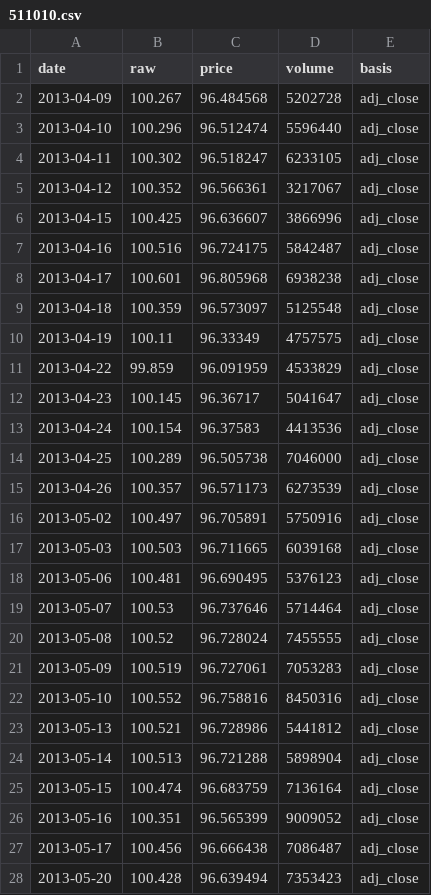
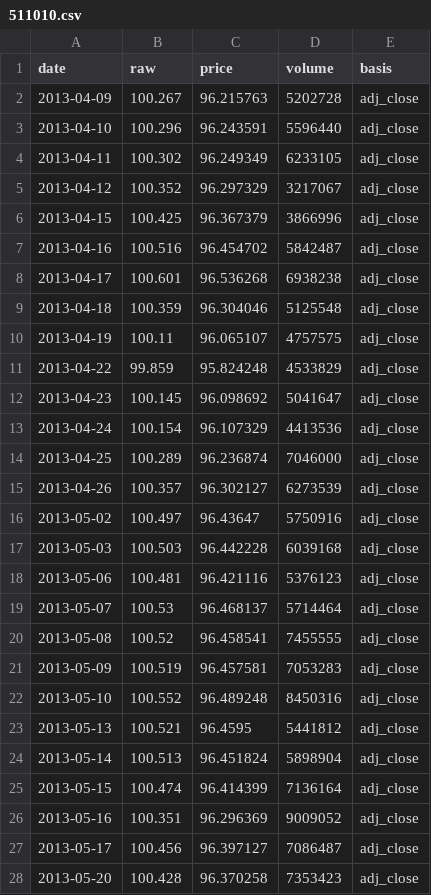
Before and after one commit to SamWongML/china-fund-agent, a CSV file: data/history/nav/511010.csv, drawn as a sheet; only a part is shown; the diff covers the shown part only.

```diff
--- a/data/history/nav/511010.csv
+++ b/data/history/nav/511010.csv
@@ -1,28 +1,28 @@
 date,raw,price,volume,basis
-2013-04-09,100.267,96.484568,5202728,adj_close
-2013-04-10,100.296,96.512474,5596440,adj_close
-2013-04-11,100.302,96.518247,6233105,adj_close
-2013-04-12,100.352,96.566361,3217067,adj_close
-2013-04-15,100.425,96.636607,3866996,adj_close
-2013-04-16,100.516,96.724175,5842487,adj_close
-2013-04-17,100.601,96.805968,6938238,adj_close
-2013-04-18,100.359,96.573097,5125548,adj_close
-2013-04-19,100.11,96.33349,4757575,adj_close
-2013-04-22,99.859,96.091959,4533829,adj_close
-2013-04-23,100.145,96.36717,5041647,adj_close
-2013-04-24,100.154,96.37583,4413536,adj_close
-2013-04-25,100.289,96.505738,7046000,adj_close
-2013-04-26,100.357,96.571173,6273539,adj_close
-2013-05-02,100.497,96.705891,5750916,adj_close
-2013-05-03,100.503,96.711665,6039168,adj_close
-2013-05-06,100.481,96.690495,5376123,adj_close
-2013-05-07,100.53,96.737646,5714464,adj_close
-2013-05-08,100.52,96.728024,7455555,adj_close
-2013-05-09,100.519,96.727061,7053283,adj_close
-2013-05-10,100.552,96.758816,8450316,adj_close
-2013-05-13,100.521,96.728986,5441812,adj_close
-2013-05-14,100.513,96.721288,5898904,adj_close
-2013-05-15,100.474,96.683759,7136164,adj_close
-2013-05-16,100.351,96.565399,9009052,adj_close
-2013-05-17,100.456,96.666438,7086487,adj_close
-2013-05-20,100.428,96.639494,7353423,adj_close
+2013-04-09,100.267,96.215763,5202728,adj_close
+2013-04-10,100.296,96.243591,5596440,adj_close
+2013-04-11,100.302,96.249349,6233105,adj_close
+2013-04-12,100.352,96.297329,3217067,adj_close
+2013-04-15,100.425,96.367379,3866996,adj_close
+2013-04-16,100.516,96.454702,5842487,adj_close
+2013-04-17,100.601,96.536268,6938238,adj_close
+2013-04-18,100.359,96.304046,5125548,adj_close
+2013-04-19,100.11,96.065107,4757575,adj_close
+2013-04-22,99.859,95.824248,4533829,adj_close
+2013-04-23,100.145,96.098692,5041647,adj_close
+2013-04-24,100.154,96.107329,4413536,adj_close
+2013-04-25,100.289,96.236874,7046000,adj_close
+2013-04-26,100.357,96.302127,6273539,adj_close
+2013-05-02,100.497,96.43647,5750916,adj_close
+2013-05-03,100.503,96.442228,6039168,adj_close
+2013-05-06,100.481,96.421116,5376123,adj_close
+2013-05-07,100.53,96.468137,5714464,adj_close
+2013-05-08,100.52,96.458541,7455555,adj_close
+2013-05-09,100.519,96.457581,7053283,adj_close
+2013-05-10,100.552,96.489248,8450316,adj_close
+2013-05-13,100.521,96.4595,5441812,adj_close
+2013-05-14,100.513,96.451824,5898904,adj_close
+2013-05-15,100.474,96.414399,7136164,adj_close
+2013-05-16,100.351,96.296369,9009052,adj_close
+2013-05-17,100.456,96.397127,7086487,adj_close
+2013-05-20,100.428,96.370258,7353423,adj_close
```
Also changed, not shown: 1 added row and 9 edited cells elsewhere in this file, data/history/nav/159915.csv, data/history/nav/510880.csv, 33 other files.
